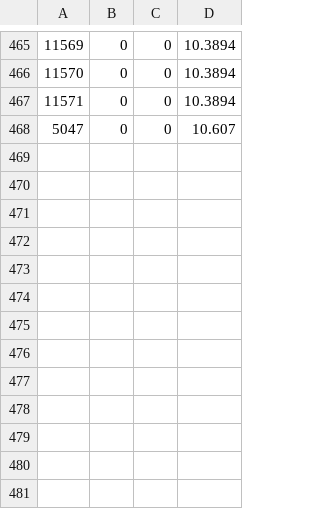
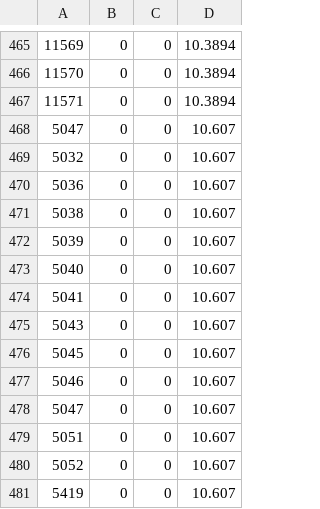
Before and after one commit to AngelaBi/CLAS12Analysis, a CSV file: analysisTools/src/main/java/org/funp/utilities/AllRGBRuns.csv, drawn as a sheet; only a part is shown, gaps mark what is left out; the diff names each change by its address in the sheet, - before the commit and + after, or states it on an @@ line.

Commit message:
adding some rga runs

```diff
--- a/analysisTools/src/main/java/org/funp/utilities/AllRGBRuns.csv
+++ b/analysisTools/src/main/java/org/funp/utilities/AllRGBRuns.csv
+row 469: 5032 | 0 | 0 | 10.607
+row 470: 5036 | 0 | 0 | 10.607
+row 471: 5038 | 0 | 0 | 10.607
+row 472: 5039 | 0 | 0 | 10.607
+row 473: 5040 | 0 | 0 | 10.607
+row 474: 5041 | 0 | 0 | 10.607
+row 475: 5043 | 0 | 0 | 10.607
+row 476: 5045 | 0 | 0 | 10.607
+row 477: 5046 | 0 | 0 | 10.607
+row 478: 5047 | 0 | 0 | 10.607
+row 479: 5051 | 0 | 0 | 10.607
+row 480: 5052 | 0 | 0 | 10.607
+row 481: 5419 | 0 | 0 | 10.607
```
